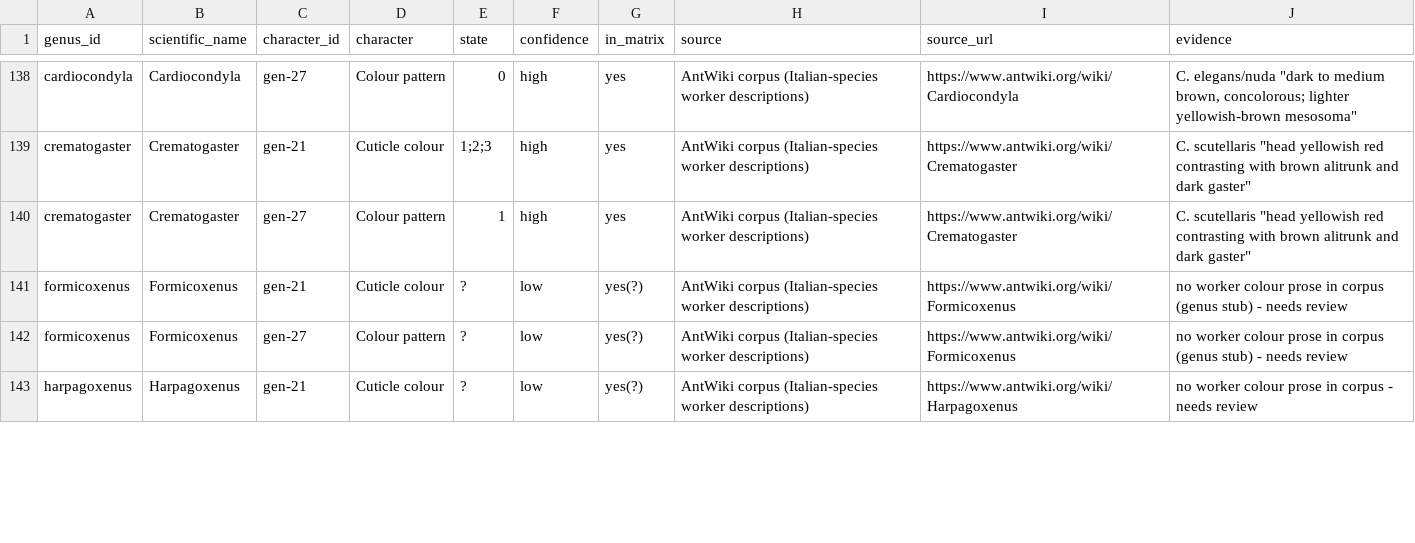
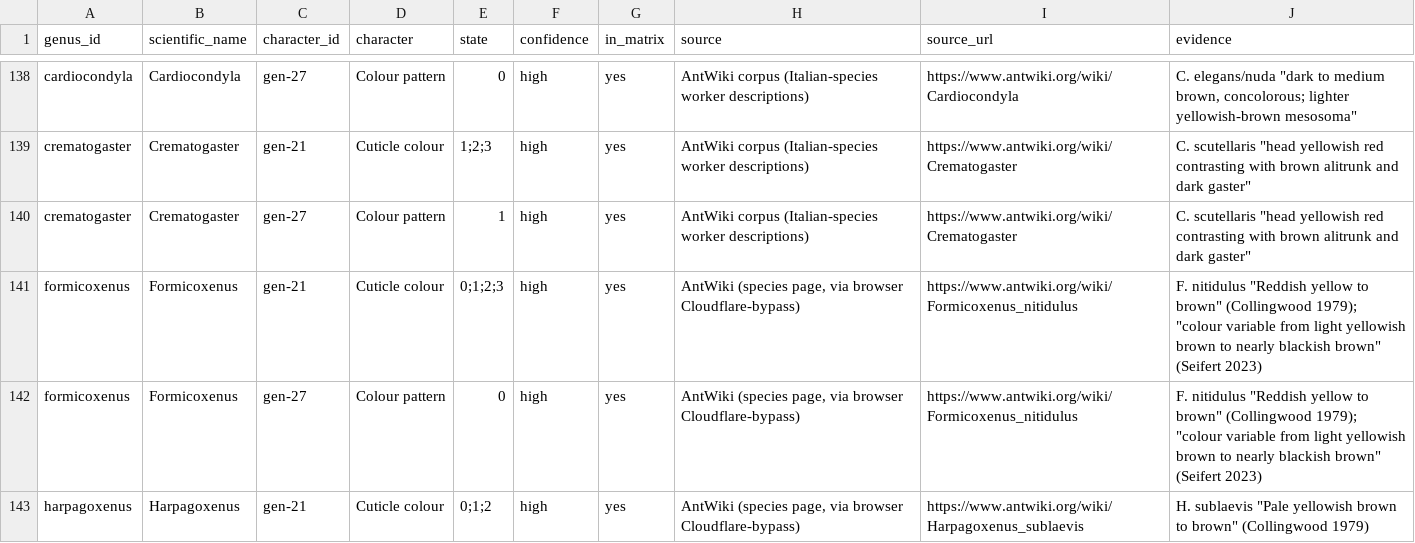
Before and after one commit to Camponotus-vagus/formiche-ditalia, a CSV file: tools/key-audit/coding-provenance.csv, drawn as a sheet; only a part is shown, gaps mark what is left out; the diff covers the shown part only.

```diff
--- a/tools/key-audit/coding-provenance.csv
+++ b/tools/key-audit/coding-provenance.csv
@@ -140,4 +140,4 @@ genus_id,scientific_name,character_id,character,state,confidence,in_matrix,sourc
 "crematogaster","Crematogaster","gen-27","Colour pattern","1","high","yes","AntWiki corpus (Italian-species worker descriptions)","https://www.antwiki.org/wiki/Crematogaster","C. scutellaris ""head yellowish red contrasting with brown alitrunk and dark gaster"""
-"formicoxenus","Formicoxenus","gen-21","Cuticle colour","?","low","yes(?)","AntWiki corpus (Italian-species worker descriptions)","https://www.antwiki.org/wiki/Formicoxenus","no worker colour prose in corpus (genus stub) - needs review"
-"formicoxenus","Formicoxenus","gen-27","Colour pattern","?","low","yes(?)","AntWiki corpus (Italian-species worker descriptions)","https://www.antwiki.org/wiki/Formicoxenus","no worker colour prose in corpus (genus stub) - needs review"
-"harpagoxenus","Harpagoxenus","gen-21","Cuticle colour","?","low","yes(?)","AntWiki corpus (Italian-species worker descriptions)","https://www.antwiki.org/wiki/Harpagoxenus","no worker colour prose in corpus - needs review"
+"formicoxenus","Formicoxenus","gen-21","Cuticle colour","0;1;2;3","high","yes","AntWiki (species page, via browser Cloudflare-bypass)","https://www.antwiki.org/wiki/Formicoxenus_nitidulus","F. nitidulus ""Reddish yellow to brown"" (Collingwood 1979); ""colour variable from light yellowish brown to nearly blackish brown"" (Seifert 2023)"
+"formicoxenus","Formicoxenus","gen-27","Colour pattern","0","high","yes","AntWiki (species page, via browser Cloudflare-bypass)","https://www.antwiki.org/wiki/Formicoxenus_nitidulus","F. nitidulus ""Reddish yellow to brown"" (Collingwood 1979); ""colour variable from light yellowish brown to nearly blackish brown"" (Seifert 2023)"
+"harpagoxenus","Harpagoxenus","gen-21","Cuticle colour","0;1;2","high","yes","AntWiki (species page, via browser Cloudflare-bypass)","https://www.antwiki.org/wiki/Harpagoxenus_sublaevis","H. sublaevis ""Pale yellowish brown to brown"" (Collingwood 1979)"
```
Also changed, not shown: 78 edited cells elsewhere in this file, 1 other file.
